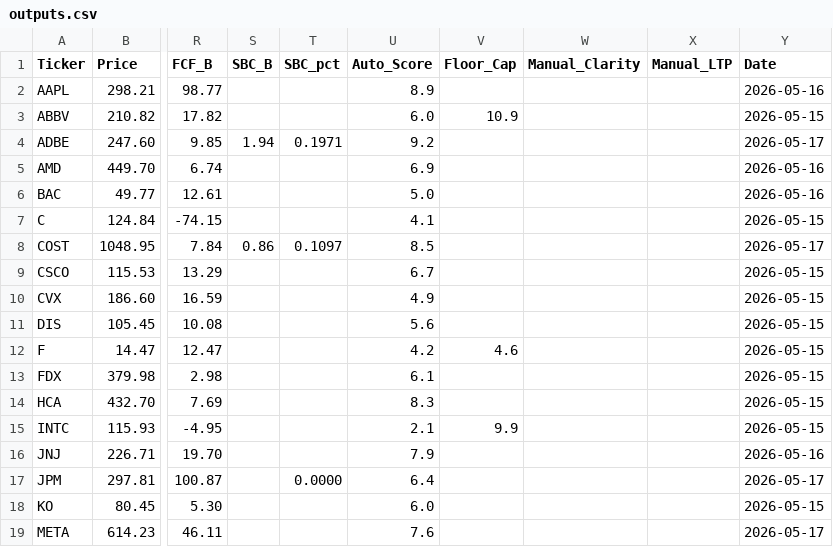
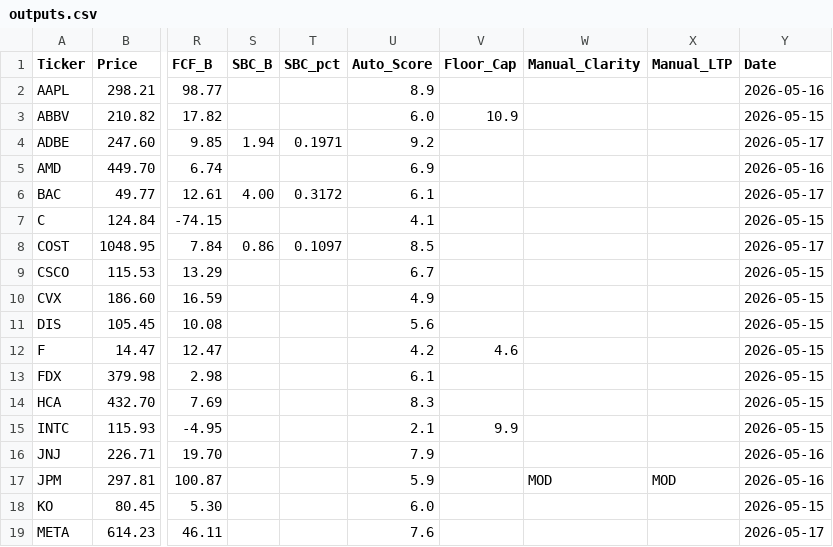
Before and after one commit to jaysang2908/Investment-Automation, a CSV file: outputs.csv, drawn as a sheet; only a part is shown, gaps mark what is left out; the diff names each change by its address in the sheet, - before the commit and + after, or states it on an @@ line.

Commit message:
scorecard: update BAC

```diff
--- a/outputs.csv
+++ b/outputs.csv
-S6 (SBC_B): (empty)
+S6 (SBC_B): 4.00
-T6 (SBC_pct): (empty)
+T6 (SBC_pct): 0.3172
-U6 (Auto_Score): 5.0
+U6 (Auto_Score): 6.1
-Y6 (Date): 2026-05-16
+Y6 (Date): 2026-05-17
-T17 (SBC_pct): 0.0000
+T17 (SBC_pct): (empty)
-U17 (Auto_Score): 6.4
+U17 (Auto_Score): 5.9
-W17 (Manual_Clarity): (empty)
+W17 (Manual_Clarity): MOD
-X17 (Manual_LTP): (empty)
+X17 (Manual_LTP): MOD
-Y17 (Date): 2026-05-17
+Y17 (Date): 2026-05-16
```
